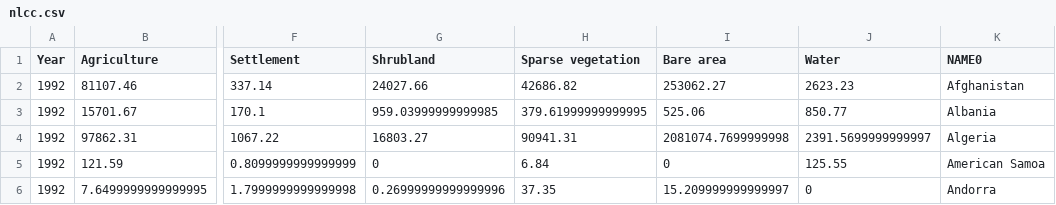
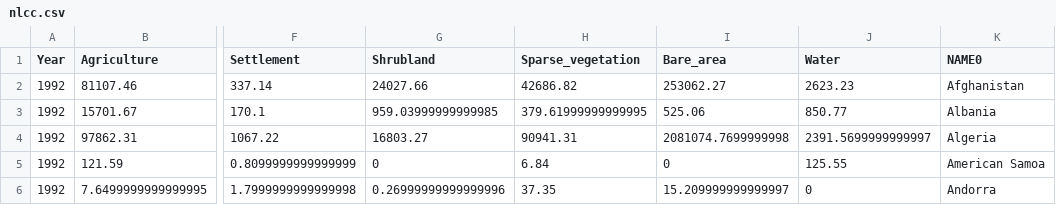
Before and after one commit to Nowosad/CLLC, a CSV file: data/database/nlcc.csv, drawn as a sheet; only a part is shown, gaps mark what is left out; the diff names each change by its address in the sheet, - before the commit and + after, or states it on an @@ line.

Commit message:
adds updated data

```diff
--- a/data/database/nlcc.csv
+++ b/data/database/nlcc.csv
-H1: Sparse vegetation
+H1: Sparse_vegetation
-I1: Bare area
+I1: Bare_area
```
Also changed, not shown: data/database/nlct.csv, 43 other files.
